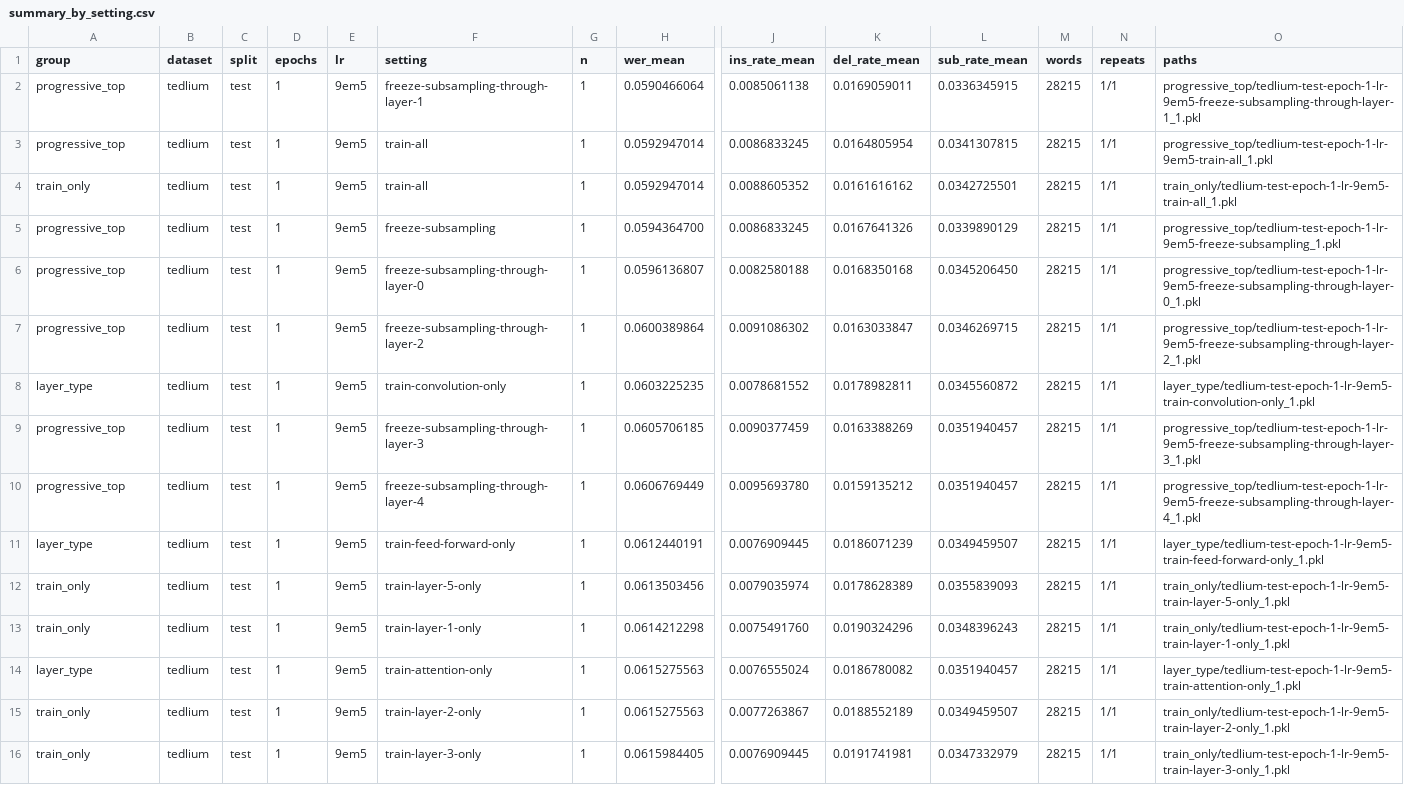
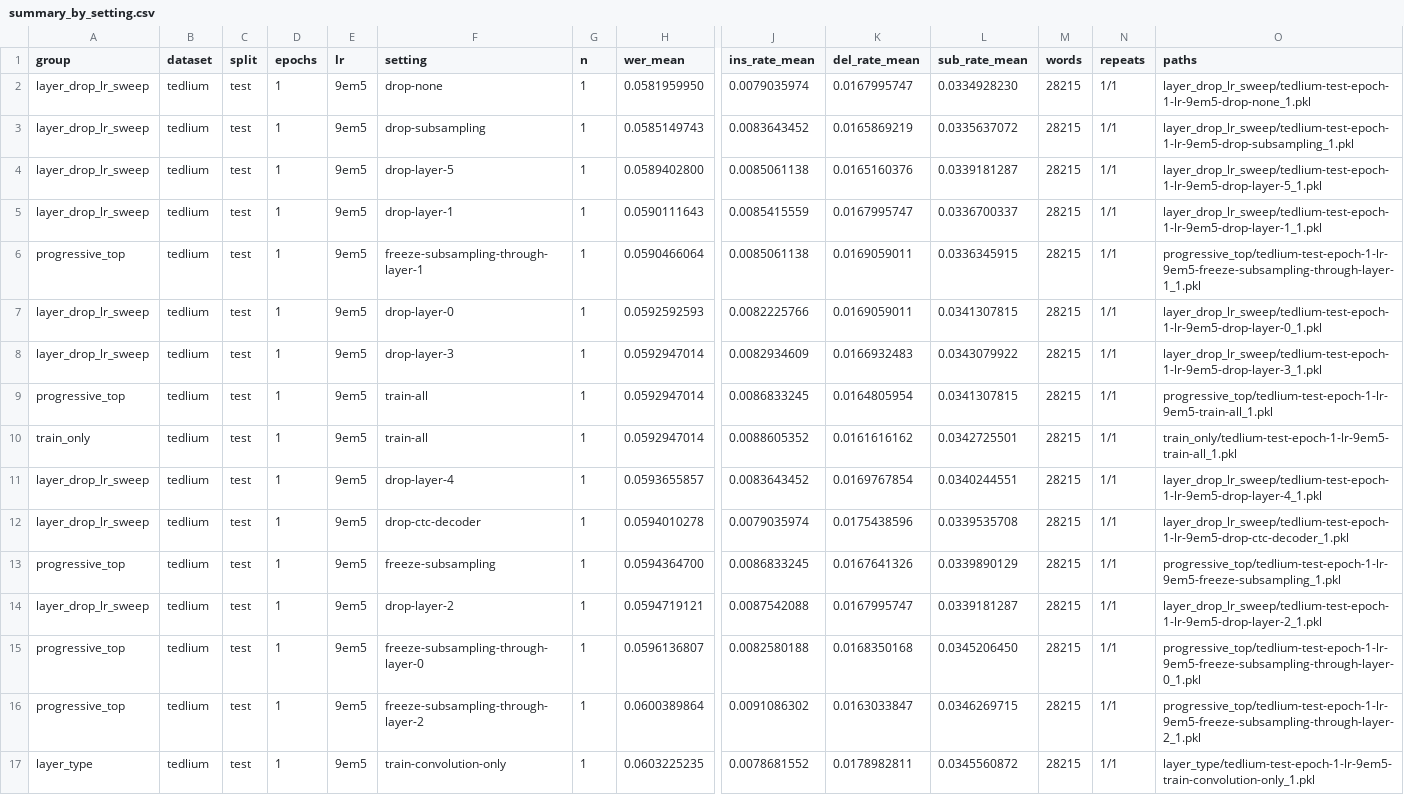
Before and after one commit to robflynnyh/dynamic-asr-eval, a CSV file: lcasr/results/ctc_self_training_extra_ablation_sweeps/summary_by_setting.csv, drawn as a sheet; only a part is shown, gaps mark what is left out; the shorter side is filled out with more unchanged rows; rows hold the shown columns only; the diff names each change by its address in the sheet, - before the commit and + after, or states it on an @@ line.

```diff
--- a/lcasr/results/ctc_self_training_extra_ablation_sweeps/summary_by_setting.csv
+++ b/lcasr/results/ctc_self_training_extra_ablation_sweeps/summary_by_setting.csv
+row 2: layer_drop_lr_sweep | tedlium | test | 1 | 9em5 | drop-none | 1 | 0.0581959950 | 0.0079035974 | 0.0167995747 | 0.0334928230 | 28215 | 1/1 | layer_drop_lr_sweep/tedlium-test-epoch-1-lr-9em5-drop-none_1.pkl
+row 3: layer_drop_lr_sweep | tedlium | test | 1 | 9em5 | drop-subsampling | 1 | 0.0585149743 | 0.0083643452 | 0.0165869219 | 0.0335637072 | 28215 | 1/1 | layer_drop_lr_sweep/tedlium-test-epoch-1-lr-9em5-drop-subsampling_1.pkl
+row 4: layer_drop_lr_sweep | tedlium | test | 1 | 9em5 | drop-layer-5 | 1 | 0.0589402800 | 0.0085061138 | 0.0165160376 | 0.0339181287 | 28215 | 1/1 | layer_drop_lr_sweep/tedlium-test-epoch-1-lr-9em5-drop-layer-5_1.pkl
+row 5: layer_drop_lr_sweep | tedlium | test | 1 | 9em5 | drop-layer-1 | 1 | 0.0590111643 | 0.0085415559 | 0.0167995747 | 0.0336700337 | 28215 | 1/1 | layer_drop_lr_sweep/tedlium-test-epoch-1-lr-9em5-drop-layer-1_1.pkl
+row 7: layer_drop_lr_sweep | tedlium | test | 1 | 9em5 | drop-layer-0 | 1 | 0.0592592593 | 0.0082225766 | 0.0169059011 | 0.0341307815 | 28215 | 1/1 | layer_drop_lr_sweep/tedlium-test-epoch-1-lr-9em5-drop-layer-0_1.pkl
+row 8: layer_drop_lr_sweep | tedlium | test | 1 | 9em5 | drop-layer-3 | 1 | 0.0592947014 | 0.0082934609 | 0.0166932483 | 0.0343079922 | 28215 | 1/1 | layer_drop_lr_sweep/tedlium-test-epoch-1-lr-9em5-drop-layer-3_1.pkl
+row 11: layer_drop_lr_sweep | tedlium | test | 1 | 9em5 | drop-layer-4 | 1 | 0.0593655857 | 0.0083643452 | 0.0169767854 | 0.0340244551 | 28215 | 1/1 | layer_drop_lr_sweep/tedlium-test-epoch-1-lr-9em5-drop-layer-4_1.pkl
+row 12: layer_drop_lr_sweep | tedlium | test | 1 | 9em5 | drop-ctc-decoder | 1 | 0.0594010278 | 0.0079035974 | 0.0175438596 | 0.0339535708 | 28215 | 1/1 | layer_drop_lr_sweep/tedlium-test-epoch-1-lr-9em5-drop-ctc-decoder_1.pkl
+row 14: layer_drop_lr_sweep | tedlium | test | 1 | 9em5 | drop-layer-2 | 1 | 0.0594719121 | 0.0087542088 | 0.0167995747 | 0.0339181287 | 28215 | 1/1 | layer_drop_lr_sweep/tedlium-test-epoch-1-lr-9em5-drop-layer-2_1.pkl
```
Also changed, not shown: lcasr/results/ctc_self_training_extra_ablation_sweeps/summary.csv, 12 other files.
